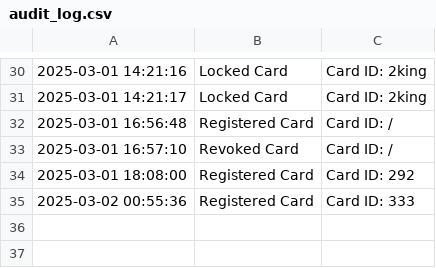
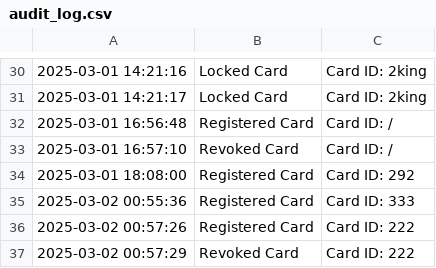
Before and after one commit to phurichayacamt/DII-GEN6-CompoundSEC, a CSV file: audit_log.csv, drawn as a sheet; only a part is shown, gaps mark what is left out; the diff names each change by its address in the sheet, - before the commit and + after, or states it on an @@ line.

```diff
--- a/audit_log.csv
+++ b/audit_log.csv
+row 36: 2025-03-02 00:57:26 | Registered Card | Card ID: 222
+row 37: 2025-03-02 00:57:29 | Revoked Card | Card ID: 222
```
Also changed, not shown: out/production/DII-GEN6-CompoundSEC/audit_log.csv, 2 other files.
